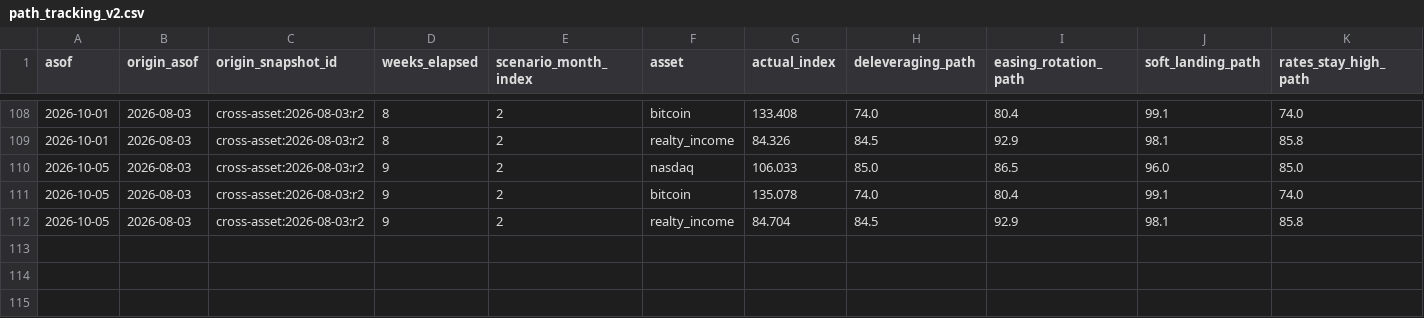
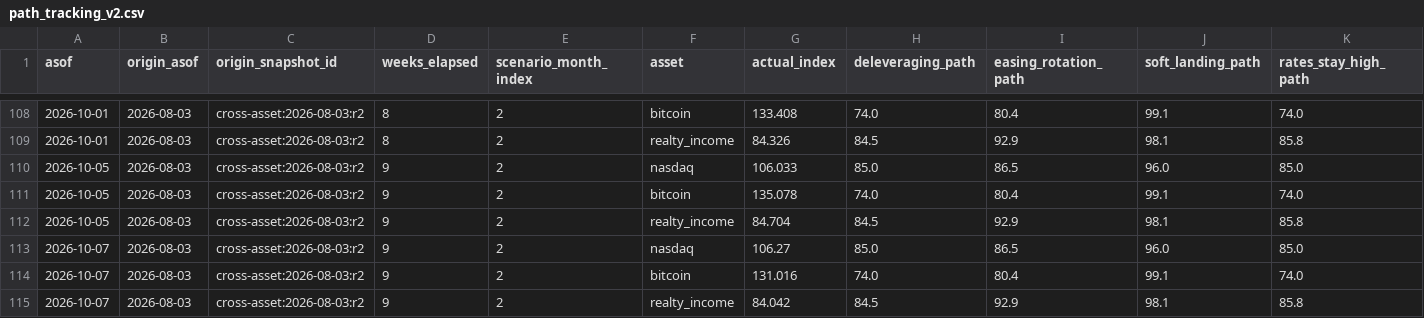
Before and after one commit to Sung-JinPark/Jin-s-investing-prediction, a CSV file: data/cross_asset/path_tracking_v2.csv, drawn as a sheet; only a part is shown, gaps mark what is left out; rows hold the shown columns only; the diff names each change by its address in the sheet, - before the commit and + after, or states it on an @@ line.

```diff
--- a/data/cross_asset/path_tracking_v2.csv
+++ b/data/cross_asset/path_tracking_v2.csv
+row 113: 2026-10-07 | 2026-08-03 | cross-asset:2026-08-03:r2 | 9 | 2 | nasdaq | 106.27 | 85.0 | 86.5 | 96.0 | 85.0
+row 114: 2026-10-07 | 2026-08-03 | cross-asset:2026-08-03:r2 | 9 | 2 | bitcoin | 131.016 | 74.0 | 80.4 | 99.1 | 74.0
+row 115: 2026-10-07 | 2026-08-03 | cross-asset:2026-08-03:r2 | 9 | 2 | realty_income | 84.042 | 84.5 | 92.9 | 98.1 | 85.8
```
Also changed, not shown: data/scenarios/band_calibration.csv, 10 other files.
